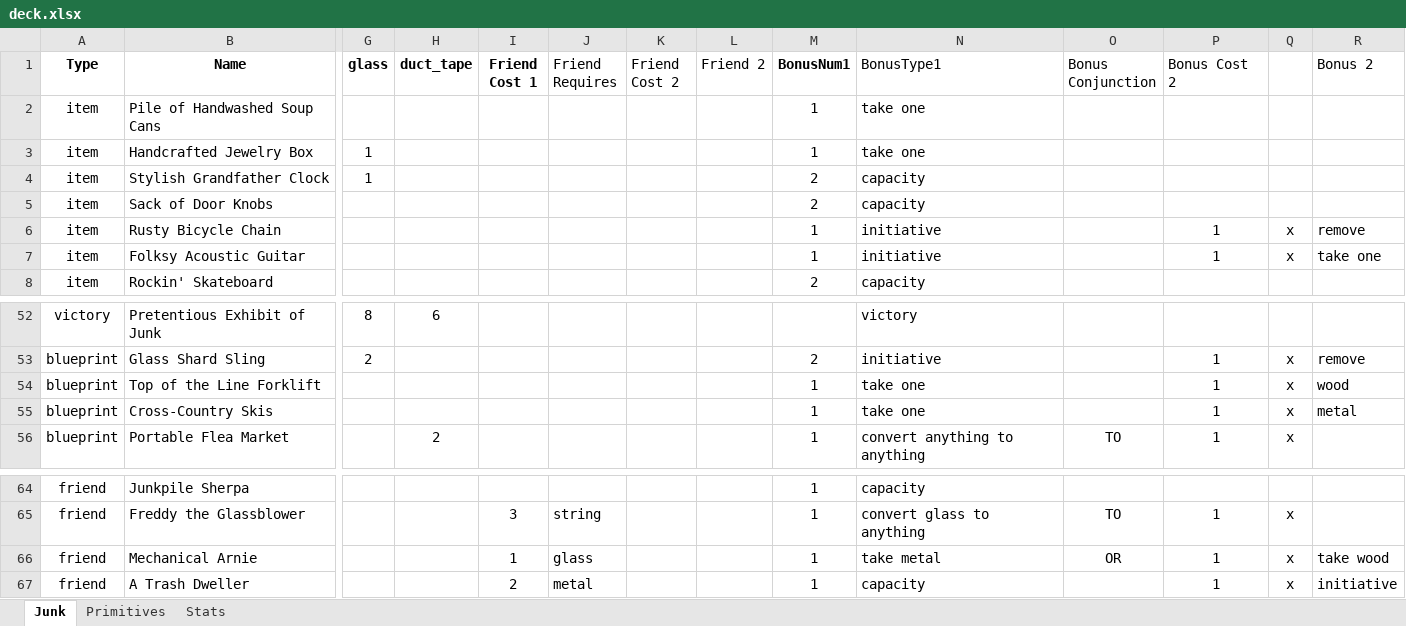
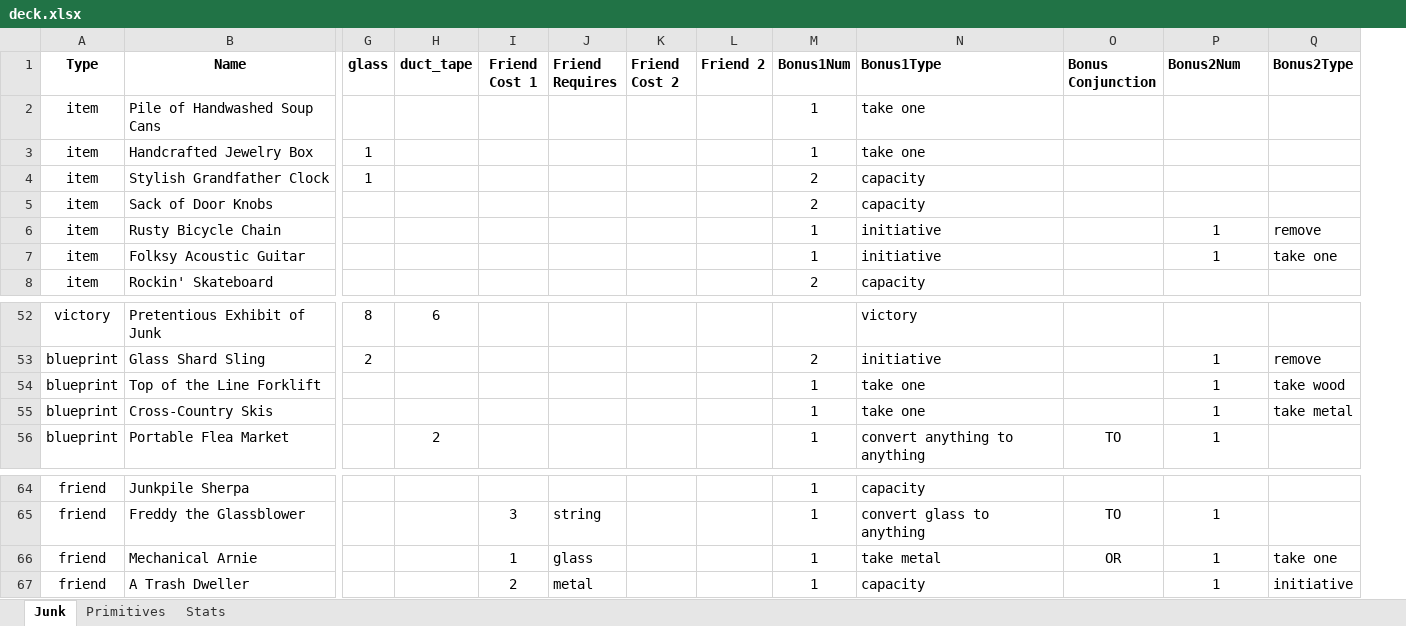
Before and after one commit to andymeneely/junk-land, an Excel workbook: deck.xlsx, sheet Junk, drawn as a sheet; only a part is shown, gaps mark what is left out; values as stored, in another font and other column widths than the file's, no borders; conditional formats not drawn; removed rows and columns are numbered as before the commit, all else as after; the diff names each change by its address in the sheet, - before the commit and + after, or states it on an @@ line.

```diff
--- a/deck.xlsx (sheet Junk)
+++ b/deck.xlsx (sheet Junk)
-column Q, rows 6-7: x | x; rows 53-56: all x; rows 65-67: all x
-J1:L1 bold: off
+J1:L1 bold: on
-M1: BonusNum1
+M1: Bonus1Num
-N1: BonusType1
+N1: Bonus1Type
-N1:P1 bold: off
+N1:P1 bold: on
-P1: Bonus Cost 2
+P1: Bonus2Num
-Q1: Bonus 2
+Q1: Bonus2Type
-Q1 bold: off
+Q1 bold: on
-Q54 (Bonus2Type): wood
+Q54 (Bonus2Type): take wood
-Q55 (Bonus2Type): metal
+Q55 (Bonus2Type): take metal
-Q66 (Bonus2Type): take wood
+Q66 (Bonus2Type): take one
```
Also changed, not shown: sheet Stats, formulas that keep their value, 4 other files.
